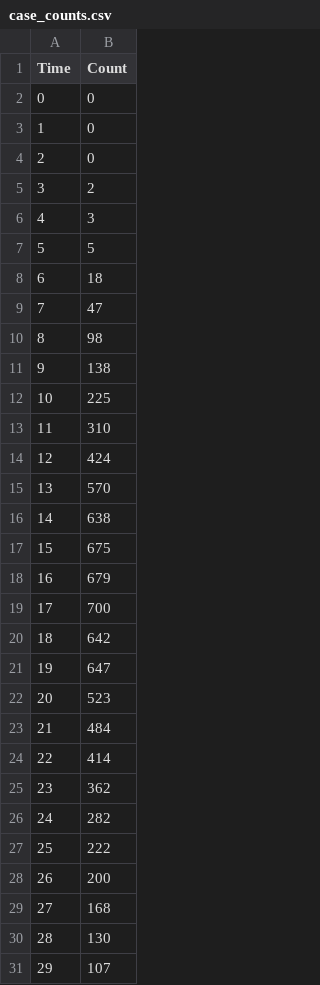
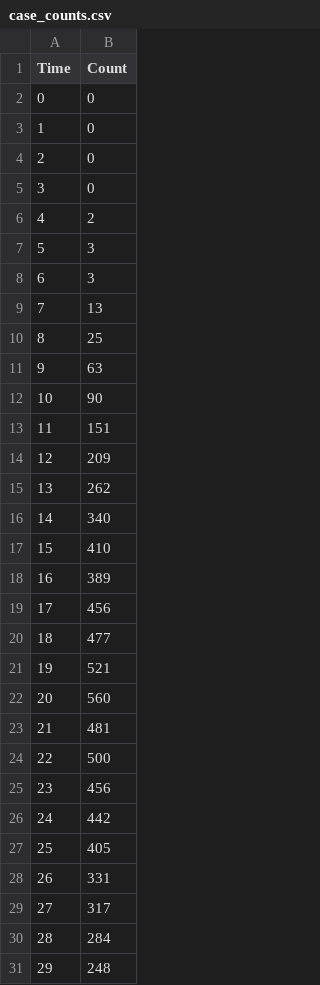
Before and after one commit to colabobio/ILM-COVID19-risk, a CSV file: gama2/case_counts.csv, drawn as a sheet; only a part is shown; the diff covers the shown part only.

```diff
--- a/gama2/case_counts.csv
+++ b/gama2/case_counts.csv
@@ -4,28 +4,28 @@ Time,Count
 2,0
-3,2
-4,3
-5,5
-6,18
-7,47
-8,98
-9,138
-10,225
-11,310
-12,424
-13,570
-14,638
-15,675
-16,679
-17,700
-18,642
-19,647
-20,523
-21,484
-22,414
-23,362
-24,282
-25,222
-26,200
-27,168
-28,130
-29,107
+3,0
+4,2
+5,3
+6,3
+7,13
+8,25
+9,63
+10,90
+11,151
+12,209
+13,262
+14,340
+15,410
+16,389
+17,456
+18,477
+19,521
+20,560
+21,481
+22,500
+23,456
+24,442
+25,405
+26,331
+27,317
+28,284
+29,248
```
Also changed, not shown: 48 edited cells elsewhere in this file, 18 other files.
